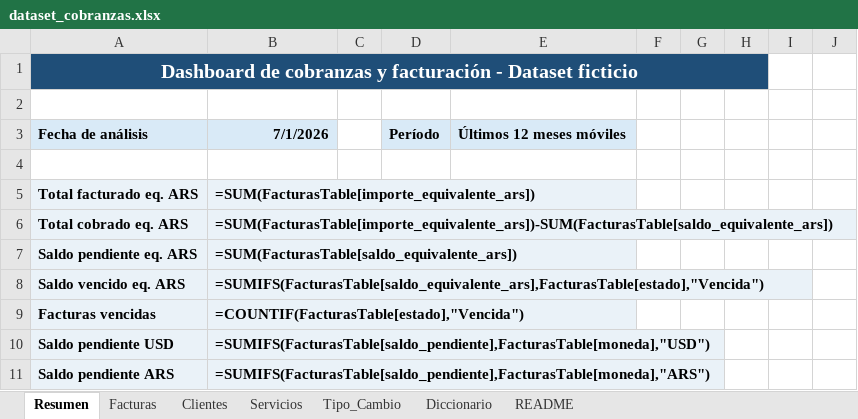
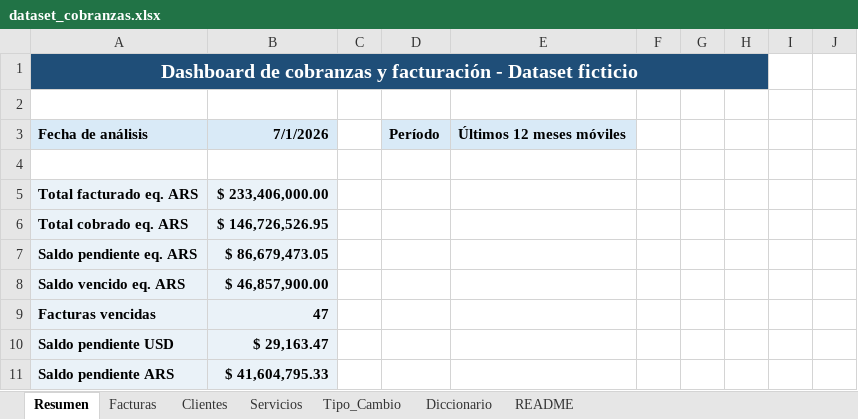
Before and after one commit to mnoero23/dashboard-cobranzas-streamlit, an Excel workbook: data/dataset_cobranzas.xlsx, sheet Resumen, drawn as a sheet; only a part is shown; values as stored, in another font and other column widths than the file's, no borders; formulas without a stored value are shown as written; charts and pictures and table styles not drawn; the diff covers the shown part only; the diff names each change by its address in the sheet, - before the commit and + after, or states it on an @@ line.

```diff
--- a/data/dataset_cobranzas.xlsx (sheet Resumen)
+++ b/data/dataset_cobranzas.xlsx (sheet Resumen)
-B5: =SUM(FacturasTable[importe_equivalente_ars])
+B5: $ 233,406,000.00
-B6: =SUM(FacturasTable[importe_equivalente_ars])-SUM(FacturasTable[saldo_equivalente_ars])
+B6: $ 146,726,526.95
-B7: =SUM(FacturasTable[saldo_equivalente_ars])
+B7: $ 86,679,473.05
-B8: =SUMIFS(FacturasTable[saldo_equivalente_ars],FacturasTable[estado],"Vencida")
+B8: $ 46,857,900.00
-B9: =COUNTIF(FacturasTable[estado],"Vencida")
+B9: 47
-B10: =SUMIFS(FacturasTable[saldo_pendiente],FacturasTable[moneda],"USD")
+B10: $ 29,163.47
-B11: =SUMIFS(FacturasTable[saldo_pendiente],FacturasTable[moneda],"ARS")
+B11: $ 41,604,795.33
```
Also changed, not shown: 79 edited cells elsewhere in this sheet, sheet Facturas, sheet Servicios, sheet Clientes, charts or pictures, 5 other files.
